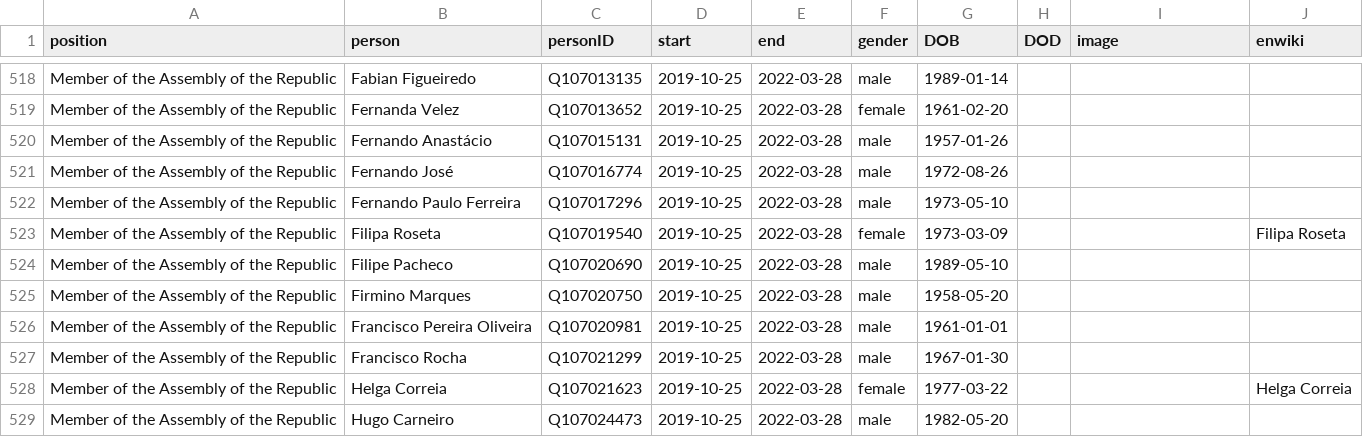
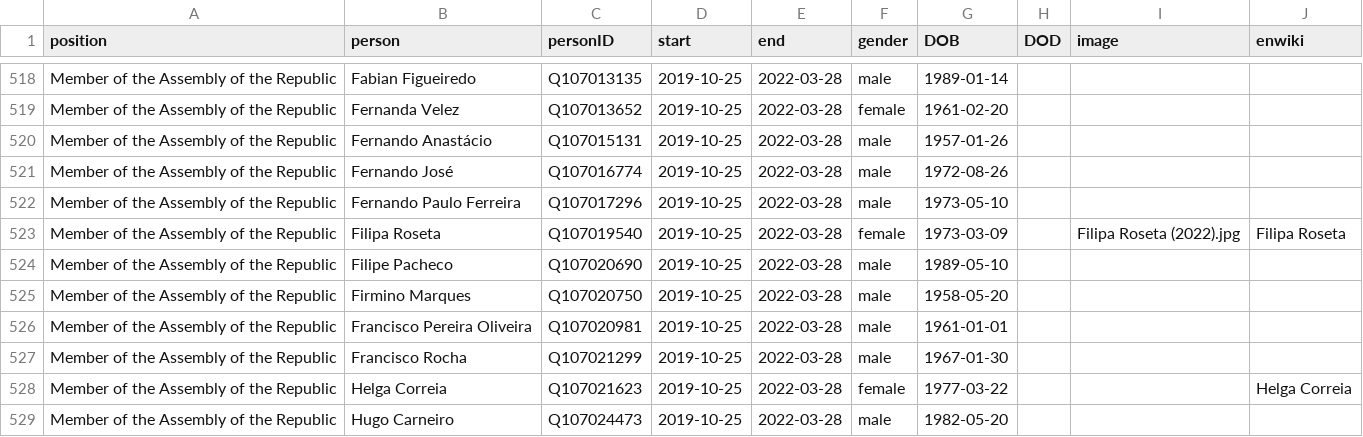
Before and after one commit to every-politician-scrapers/portugal-cabinet, a CSV file: html/legislators.csv, drawn as a sheet; only a part is shown, gaps mark what is left out.

Commit message:
PCB update

```diff
--- a/html/legislators.csv
+++ b/html/legislators.csv
@@ -522,3 +522,3 @@ Member of the Assembly of the Republic,Fernando José,Q107016774,2019-10-25,2022
 Member of the Assembly of the Republic,Fernando Paulo Ferreira,Q107017296,2019-10-25,2022-03-28,male,1973-05-10,,,
-Member of the Assembly of the Republic,Filipa Roseta,Q107019540,2019-10-25,2022-03-28,female,1973-03-09,,,Filipa Roseta
+Member of the Assembly of the Republic,Filipa Roseta,Q107019540,2019-10-25,2022-03-28,female,1973-03-09,,Filipa Roseta (2022).jpg,Filipa Roseta
 Member of the Assembly of the Republic,Filipe Pacheco,Q107020690,2019-10-25,2022-03-28,male,1989-05-10,,,
```
